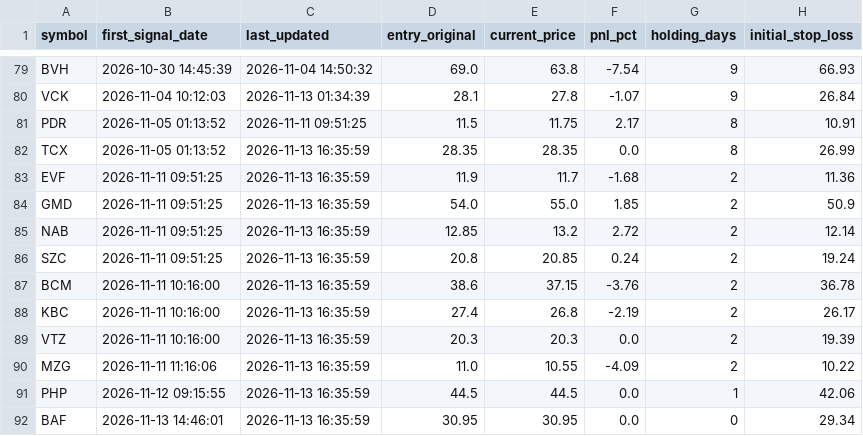
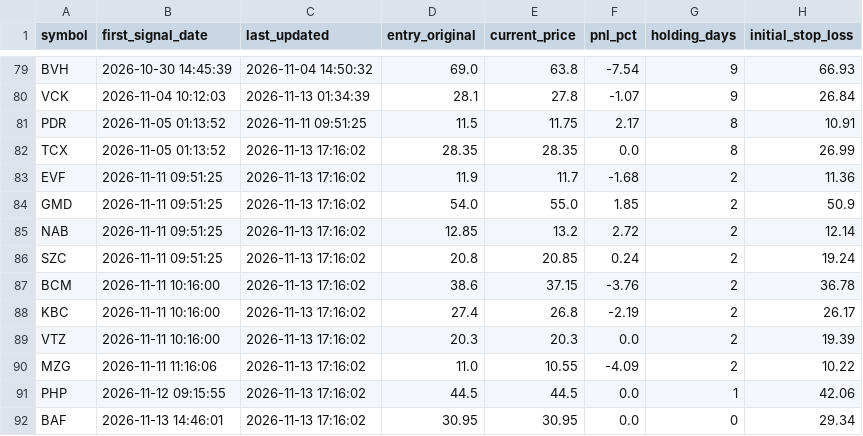
Before and after one commit to DaniNguyen2509/Neiro-Stock-VN, a CSV file: data/ml_signals_dataset.csv, drawn as a sheet; only a part is shown, gaps mark what is left out; the diff names each change by its address in the sheet, - before the commit and + after, or states it on an @@ line.

```diff
--- a/data/ml_signals_dataset.csv
+++ b/data/ml_signals_dataset.csv
-C82:C92 (last_updated): 2026-11-13 16:35:59
+C82:C92 (last_updated): 2026-11-13 17:16:02
```
Also changed, not shown: 6 other files.
